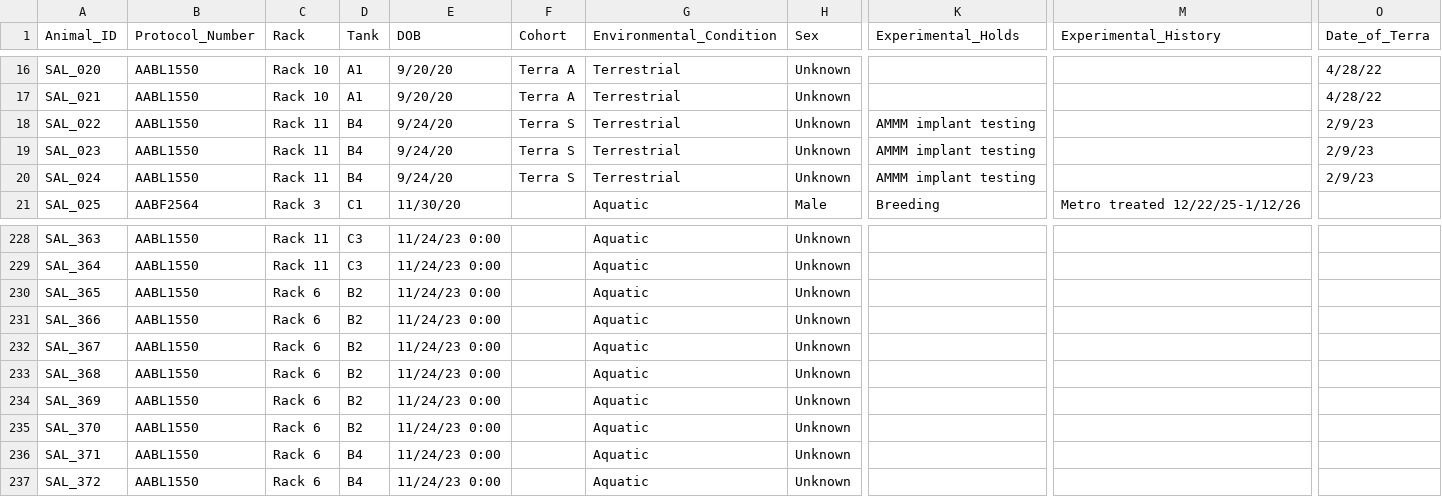
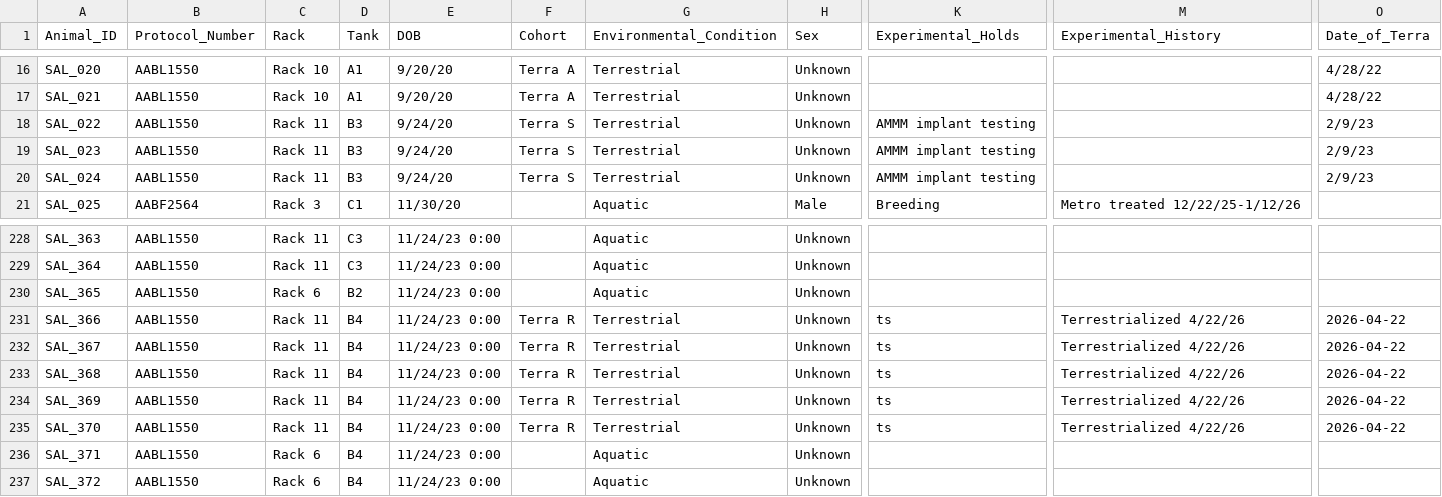
Before and after one commit to jamiewoych/pleuro-parser, a CSV file: salamander_inventory.csv, drawn as a sheet; only a part is shown, gaps mark what is left out; the diff names each change by its address in the sheet, - before the commit and + after, or states it on an @@ line.

Commit message:
📦 Update salamander inventory & logs

```diff
--- a/salamander_inventory.csv
+++ b/salamander_inventory.csv
-D18:D20 (Tank): B4
+D18:D20 (Tank): B3
-C231:C235 (Rack): Rack 6
+C231:C235 (Rack): Rack 11
-D231:D235 (Tank): B2
+D231:D235 (Tank): B4
-F231:F235 (Cohort): (empty)
+F231:F235 (Cohort): Terra R
-G231:G235 (Environmental_Condition): Aquatic
+G231:G235 (Environmental_Condition): Terrestrial
-K231:K235 (Experimental_Holds): (empty)
+K231:K235 (Experimental_Holds): ts
-M231:M235 (Experimental_History): (empty)
+M231:M235 (Experimental_History): Terrestrialized 4/22/26
-O231:O235 (Date_of_Terra): (empty)
+O231:O235 (Date_of_Terra): 2026-04-22
```
Also changed, not shown: 1 other file.
